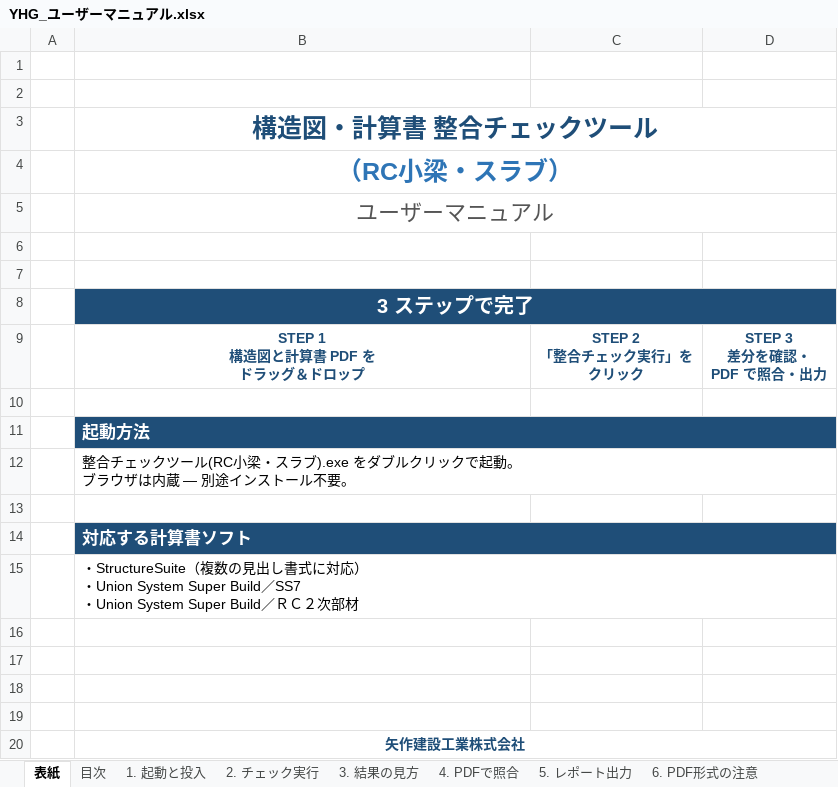
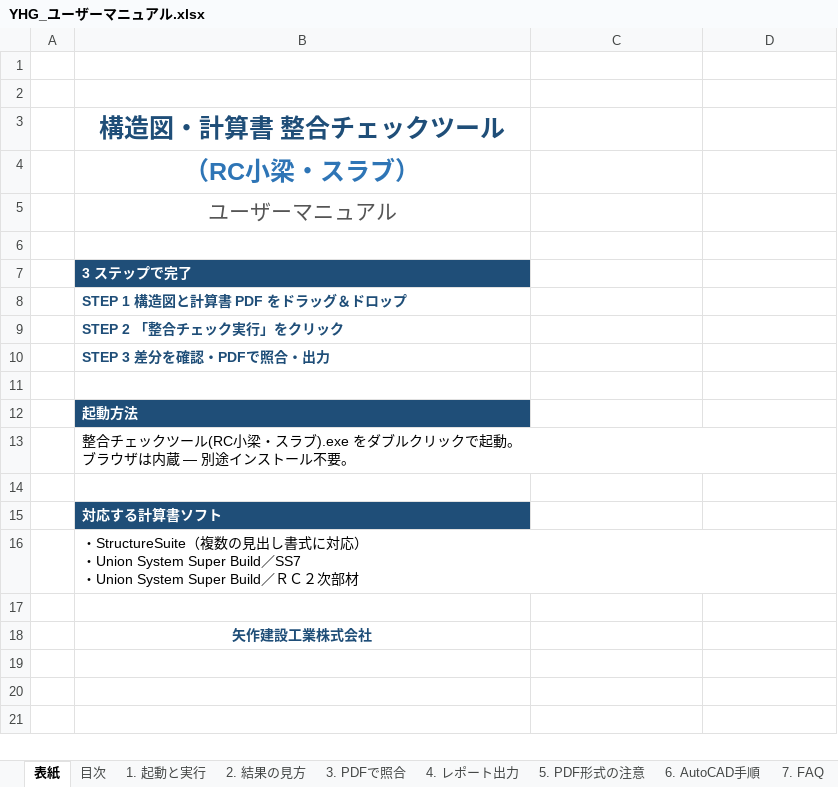
Before and after one commit to suganumata3522-pixel/SUGA, an Excel workbook: docs/YHG_ユーザーマニュアル.xlsx, sheet 表紙, drawn as a sheet; values as stored, in another font and other column widths than the file's, no borders; removed rows and columns are numbered as before the commit, all else as after; ↵ is a line break in a cell; the diff names each change by its address in the sheet, - before the commit and + after, or states it on an @@ line.

```diff
--- a/docs/YHG_ユーザーマニュアル.xlsx (sheet 表紙)
+++ b/docs/YHG_ユーザーマニュアル.xlsx (sheet 表紙)
-sheet tab: 1. 起動と投入
+sheet tab: 1. 起動と実行
-sheet tab: 2. チェック実行
+sheet tab: 2. 結果の見方
-sheet tab: 3. 結果の見方
+sheet tab: 3. PDFで照合
-sheet tab: 4. PDFで照合
+sheet tab: 4. レポート出力
-sheet tab: 5. レポート出力
+sheet tab: 5. PDF形式の注意
-sheet tab: 6. PDF形式の注意
+sheet tab: 6. AutoCAD手順
-B3:D3 merged
-B4:D4 merged
@@ B5 text size: smaller @@
-B5:D5 merged
-row 7: (empty)
@@ B7 text size: smaller, alignment: center → left @@
-B8:D8 merged
-row 9:  | STEP 1 ↵ 構造図と計算書 PDF を ↵ ドラッグ＆ドロップ | STEP 2 ↵ 「整合チェック実行」を ↵ クリック | STEP 3 ↵ 差分を確認・ ↵ PDF で照合・出力
+row 8:  | STEP 1 構造図と計算書 PDF をドラッグ＆ドロップ
+row 9:  | STEP 2 「整合チェック実行」をクリック
+row 10:  | STEP 3 差分を確認・PDFで照合・出力
@@ B12 text size: smaller @@
-B11:D11 merged
-B12:D12 merged
@@ B15 text size: smaller @@
-B14:D14 merged
-B15:D15 merged
-row 16: (empty)
-row 17: (empty)
-row 18: (empty)
-B20:D20 merged
```
Also changed, not shown: sheet 目次, sheet 3. PDFで照合, sheet 7. FAQ, sheet 2. 結果の見方, sheet 6. AutoCAD手順, sheet 1. 起動と実行, 2 more sheets, other sheet tabs, charts or pictures, 5 other files.
